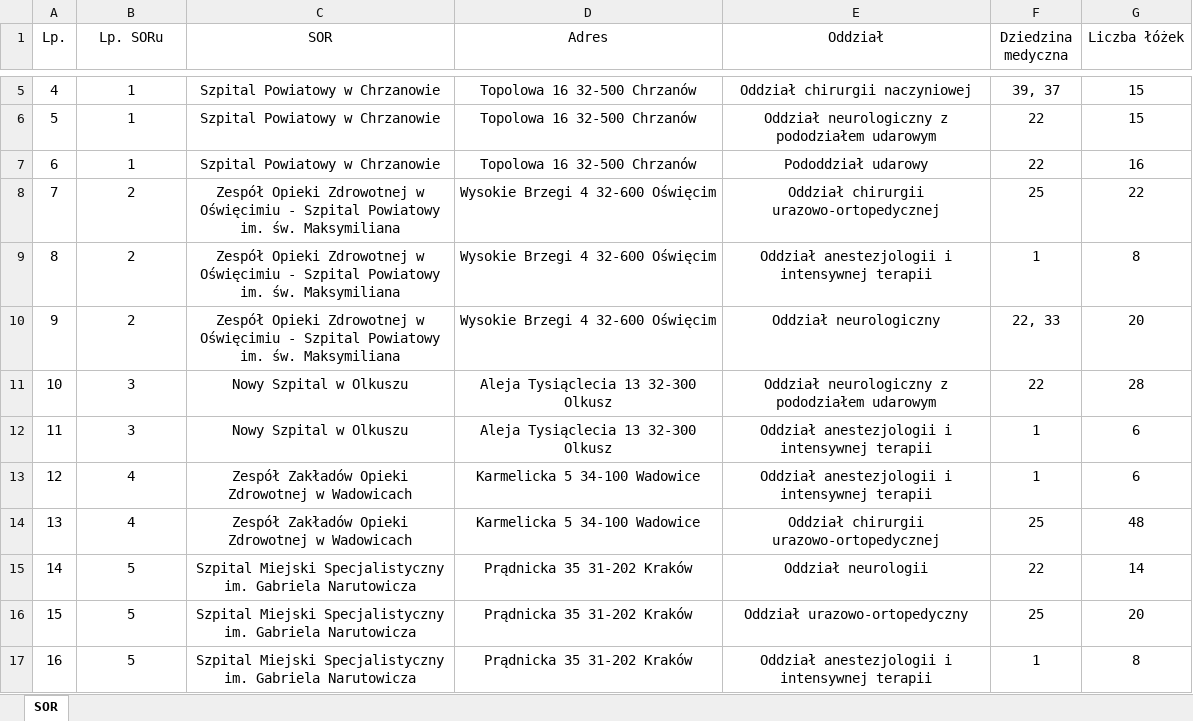
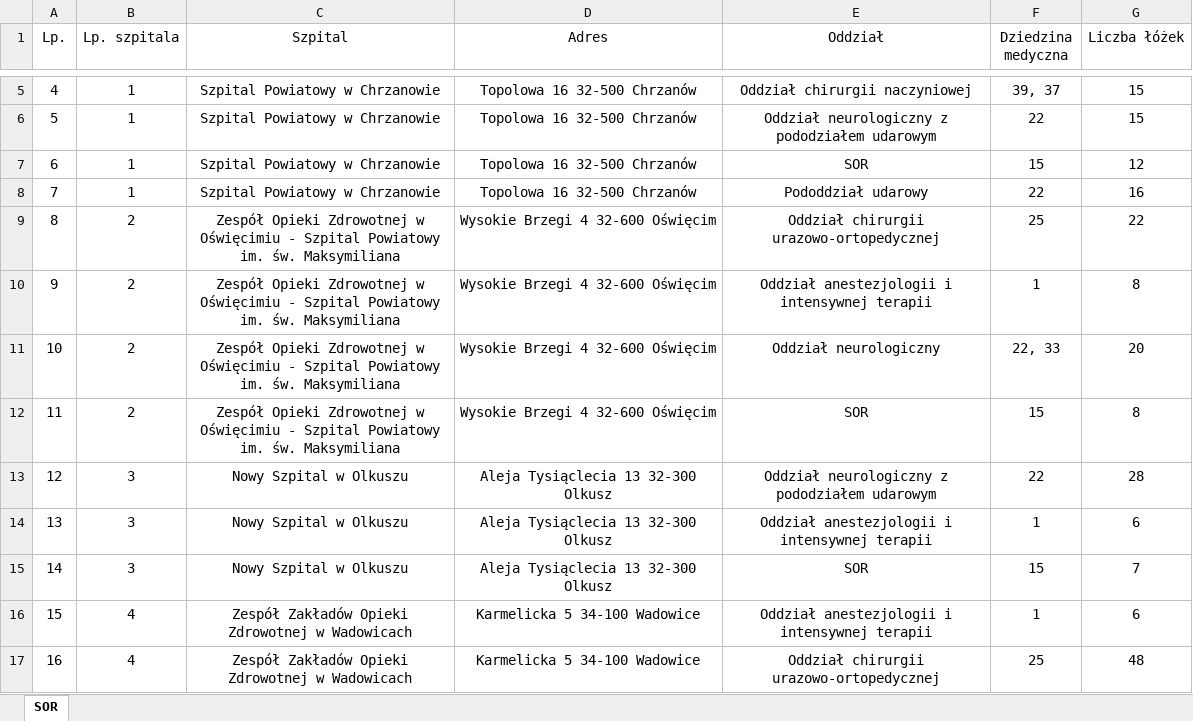
Before and after one commit to pilarskimarcin/Projekt-magisterski, an Excel workbook: Dane/SOR.tsv.xlsx, sheet SOR, drawn as a sheet; only a part is shown, gaps mark what is left out; the shorter side is filled out with more unchanged rows; values as stored, in another font and other column widths than the file's, no borders; addresses are those after the commit; the diff covers the shown part only; the diff names each change by its address in the sheet, - before the commit and + after, or states it on an @@ line.

```diff
--- a/Dane/SOR.tsv.xlsx (sheet SOR)
+++ b/Dane/SOR.tsv.xlsx (sheet SOR)
-B1: Lp. SORu
+B1: Lp. szpitala
-C1: SOR
+C1: Szpital
+row 7: 6 | 1 | Szpital Powiatowy w Chrzanowie | Topolowa 16 32-500 Chrzanów | SOR | 15 | 12
@@ column A (Lp.) renumbered between rows 8 and 57 @@
+row 12: 11 | 2 | Zespół Opieki Zdrowotnej w Oświęcimiu - Szpital Powiatowy im. św. Maksymiliana | Wysokie Brzegi 4 32-600 Oświęcim | SOR | 15 | 8
+row 15: 14 | 3 | Nowy Szpital w Olkuszu | Aleja Tysiąclecia 13 32-300 Olkusz | SOR | 15 | 7
```
Also changed, not shown: 6 added rows elsewhere in this sheet, 1 other file.
